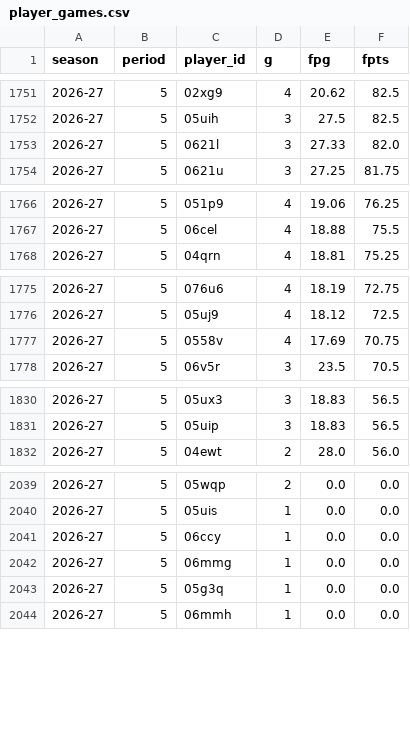
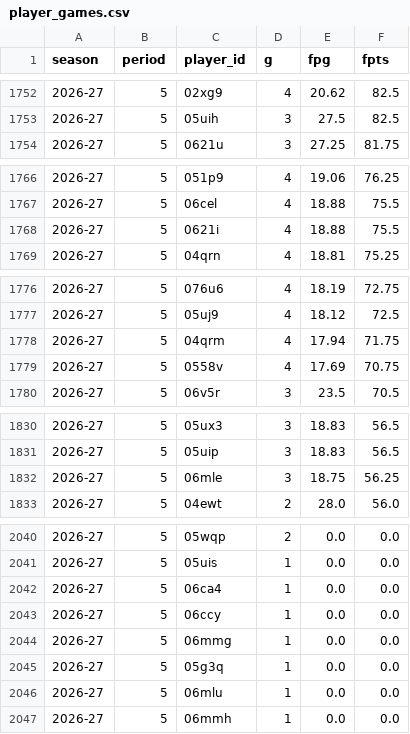
Before and after one commit to salty-api/fantrax-dashboard, a CSV file: data/player_games.csv, drawn as a sheet; only a part is shown, gaps mark what is left out; removed rows and columns are numbered as before the commit, all else as after; the diff covers the shown part only; the diff names each change by its address in the sheet, - before the commit and + after, or states it on an @@ line.

```diff
--- a/data/player_games.csv
+++ b/data/player_games.csv
-row 1753: 2026-27 | 5 | 0621l | 3 | 27.33 | 82.0
+row 1768: 2026-27 | 5 | 0621i | 4 | 18.88 | 75.5
+row 1778: 2026-27 | 5 | 04qrm | 4 | 17.94 | 71.75
+row 1832: 2026-27 | 5 | 06mle | 3 | 18.75 | 56.25
+row 2042: 2026-27 | 5 | 06ca4 | 1 | 0.0 | 0.0
+row 2046: 2026-27 | 5 | 06mlu | 1 | 0.0 | 0.0
```
Also changed, not shown: 6 added rows, 7 removed rows and 5 edited cells elsewhere in this file, data/bench.csv, data/matchups.csv, 45 other files.
